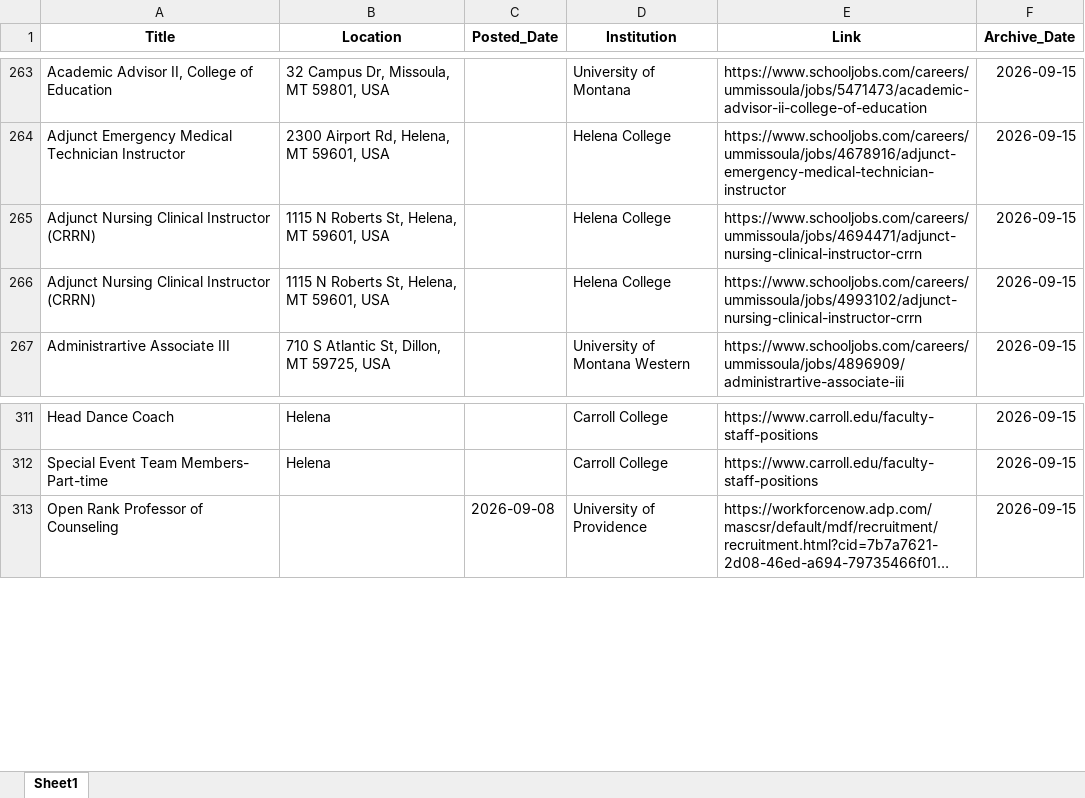
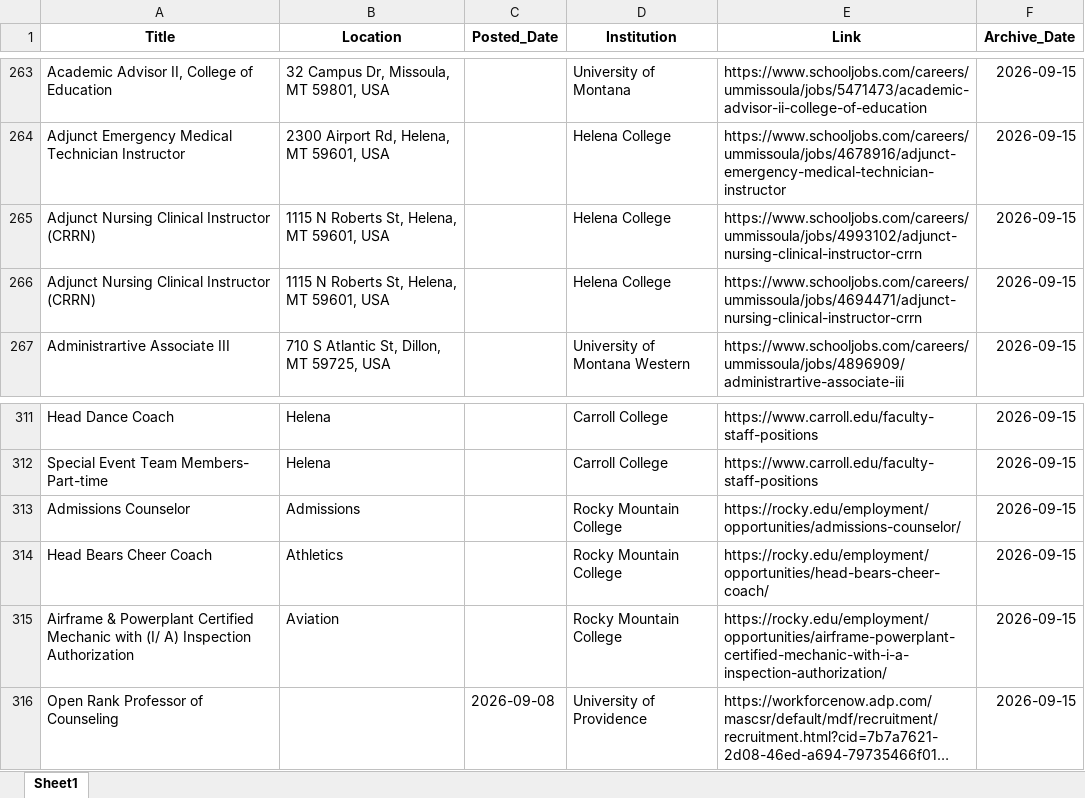
Before and after one commit to bostickmike/Montana-Education-Jobs-Dashboard, an Excel workbook: Archived_HE_Data/hedata_2026-09-15.xlsx, sheet Sheet1, drawn as a sheet; only a part is shown, gaps mark what is left out; long unchanged cells end in …; values as stored, in another font and other column widths than the file's, no borders; the diff names each change by its address in the sheet, - before the commit and + after, or states it on an @@ line.

```diff
--- a/Archived_HE_Data/hedata_2026-09-15.xlsx (sheet Sheet1)
+++ b/Archived_HE_Data/hedata_2026-09-15.xlsx (sheet Sheet1)
@@ row 266 moved to row 265: Adjunct Nursing Clinical Instructor (CRR… @@
+row 313: Admissions Counselor | Admissions |  | Rocky Mountain College | https://rocky.edu/employment/opportunities/admissions-counselor/ | 2026-09-15
+row 314: Head Bears Cheer Coach | Athletics |  | Rocky Mountain College | https://rocky.edu/employment/opportunities/head-bears-cheer-coach/ | 2026-09-15
+row 315: Airframe & Powerplant Certified Mechanic with (I/ A) Inspection Authorization | Aviation |  | Rocky Mountain College | https://rocky.edu/employment/opportunities/airframe-powerplant-certified-mechanic-with-i-a-inspection-authorization/ | 2026-09-15
```
Also changed, not shown: 11 other files.
